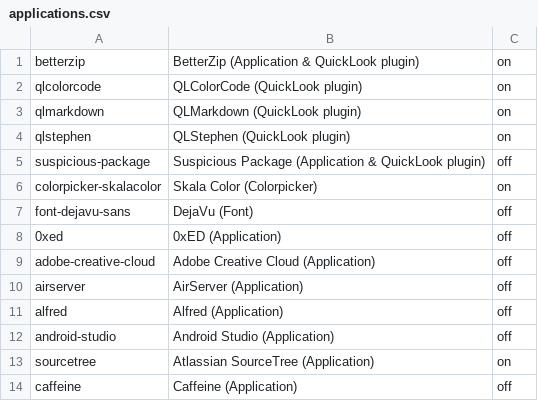
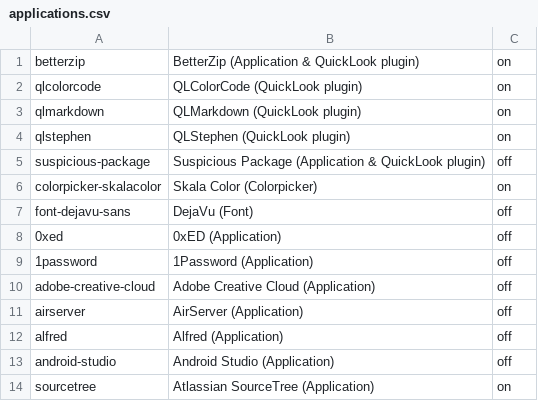
Before and after one commit to eXolnet/exolnet-macos-toolbox, a CSV file: data/preferences/applications.csv, drawn as a sheet; only a part is shown; the shorter side is filled out with more unchanged rows.

Commit message:
Add 1password application

```diff
--- a/data/preferences/applications.csv
+++ b/data/preferences/applications.csv
@@ -8,2 +8,3 @@ font-dejavu-sans,DejaVu (Font),off
 0xed,0xED (Application),off
+1password,1Password (Application),off
 adobe-creative-cloud,Adobe Creative Cloud (Application),off
```
